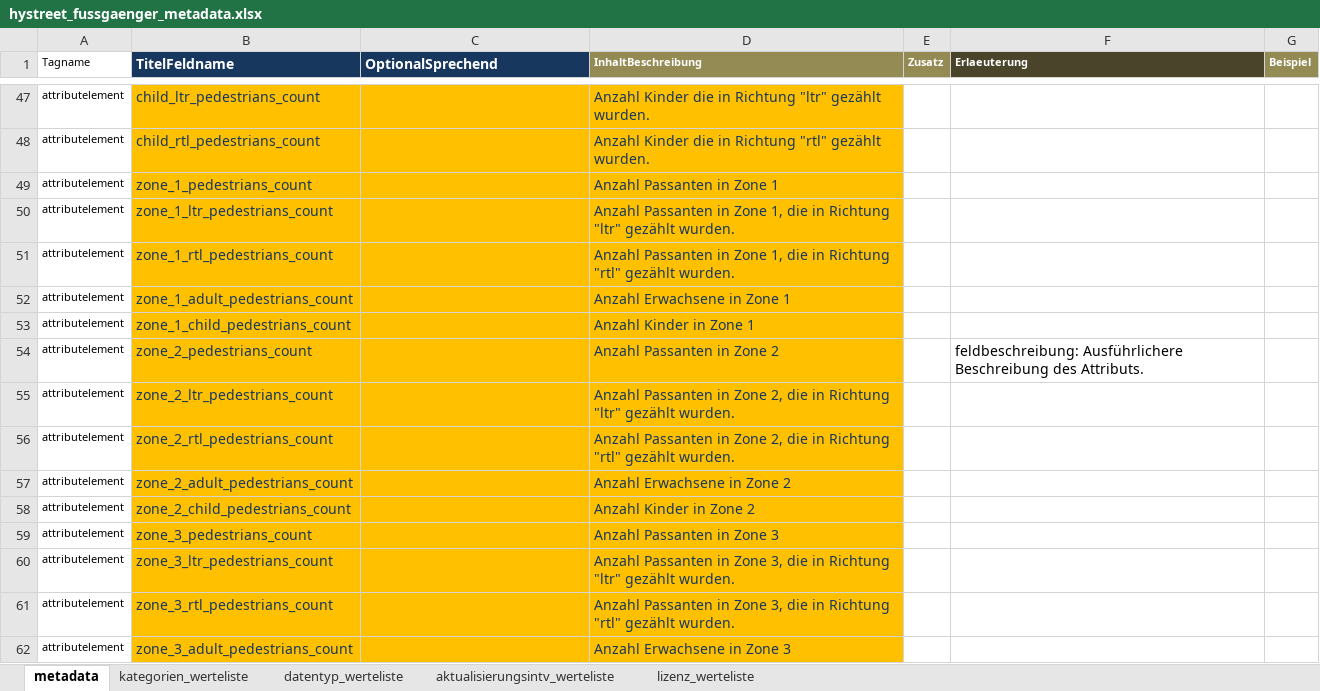
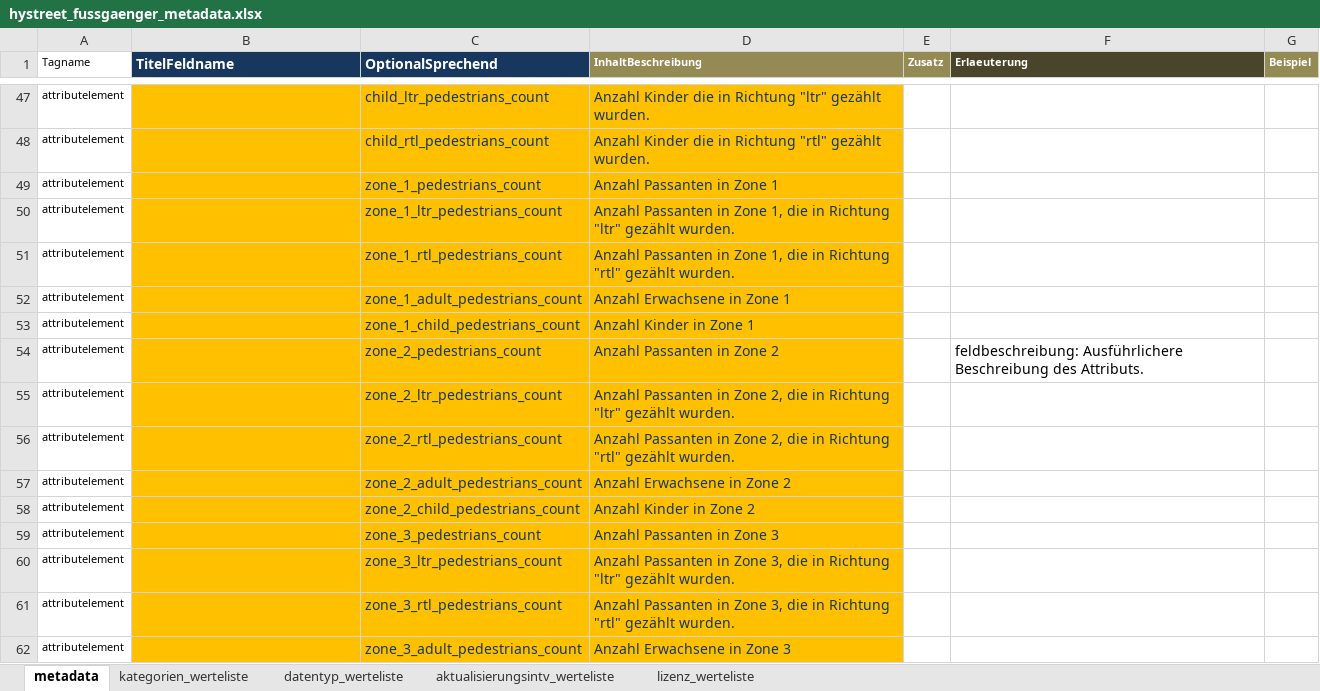
Before and after one commit to opendatazurich/opendatazurich.github.io, an Excel workbook: automation/hystreet_fussgaengerfrequenzen/hystreet_fussgaenger_metadata.xlsx, sheet metadata, drawn as a sheet; only a part is shown, gaps mark what is left out; values as stored, in another font and other column widths than the file's, no borders; the diff covers the shown part only; the diff names each change by its address in the sheet, - before the commit and + after, or states it on an @@ line.

Commit message:
Update metadata

```diff
--- a/automation/hystreet_fussgaengerfrequenzen/hystreet_fussgaenger_metadata.xlsx (sheet metadata)
+++ b/automation/hystreet_fussgaengerfrequenzen/hystreet_fussgaenger_metadata.xlsx (sheet metadata)
-B47 (TitelFeldname): child_ltr_pedestrians_count
+B47 (TitelFeldname): (empty)
-C47 (OptionalSprechend): (empty)
+C47 (OptionalSprechend): child_ltr_pedestrians_count
-B48 (TitelFeldname): child_rtl_pedestrians_count
+B48 (TitelFeldname): (empty)
-C48 (OptionalSprechend): (empty)
+C48 (OptionalSprechend): child_rtl_pedestrians_count
-B49 (TitelFeldname): zone_1_pedestrians_count
+B49 (TitelFeldname): (empty)
-C49 (OptionalSprechend): (empty)
+C49 (OptionalSprechend): zone_1_pedestrians_count
-B50 (TitelFeldname): zone_1_ltr_pedestrians_count
+B50 (TitelFeldname): (empty)
-C50 (OptionalSprechend): (empty)
+C50 (OptionalSprechend): zone_1_ltr_pedestrians_count
-B51 (TitelFeldname): zone_1_rtl_pedestrians_count
+B51 (TitelFeldname): (empty)
-C51 (OptionalSprechend): (empty)
+C51 (OptionalSprechend): zone_1_rtl_pedestrians_count
-B52 (TitelFeldname): zone_1_adult_pedestrians_count
+B52 (TitelFeldname): (empty)
-C52 (OptionalSprechend): (empty)
+C52 (OptionalSprechend): zone_1_adult_pedestrians_count
-B53 (TitelFeldname): zone_1_child_pedestrians_count
+B53 (TitelFeldname): (empty)
-C53 (OptionalSprechend): (empty)
+C53 (OptionalSprechend): zone_1_child_pedestrians_count
-B54 (TitelFeldname): zone_2_pedestrians_count
+B54 (TitelFeldname): (empty)
-C54 (OptionalSprechend): (empty)
+C54 (OptionalSprechend): zone_2_pedestrians_count
-B55 (TitelFeldname): zone_2_ltr_pedestrians_count
+B55 (TitelFeldname): (empty)
-C55 (OptionalSprechend): (empty)
+C55 (OptionalSprechend): zone_2_ltr_pedestrians_count
-B56 (TitelFeldname): zone_2_rtl_pedestrians_count
+B56 (TitelFeldname): (empty)
-C56 (OptionalSprechend): (empty)
+C56 (OptionalSprechend): zone_2_rtl_pedestrians_count
-B57 (TitelFeldname): zone_2_adult_pedestrians_count
+B57 (TitelFeldname): (empty)
-C57 (OptionalSprechend): (empty)
+C57 (OptionalSprechend): zone_2_adult_pedestrians_count
-B58 (TitelFeldname): zone_2_child_pedestrians_count
+B58 (TitelFeldname): (empty)
-C58 (OptionalSprechend): (empty)
+C58 (OptionalSprechend): zone_2_child_pedestrians_count
-B59 (TitelFeldname): zone_3_pedestrians_count
+B59 (TitelFeldname): (empty)
-C59 (OptionalSprechend): (empty)
+C59 (OptionalSprechend): zone_3_pedestrians_count
-B60 (TitelFeldname): zone_3_ltr_pedestrians_count
+B60 (TitelFeldname): (empty)
-C60 (OptionalSprechend): (empty)
+C60 (OptionalSprechend): zone_3_ltr_pedestrians_count
-B61 (TitelFeldname): zone_3_rtl_pedestrians_count
+B61 (TitelFeldname): (empty)
-C61 (OptionalSprechend): (empty)
+C61 (OptionalSprechend): zone_3_rtl_pedestrians_count
-B62 (TitelFeldname): zone_3_adult_pedestrians_count
+B62 (TitelFeldname): (empty)
-C62 (OptionalSprechend): (empty)
+C62 (OptionalSprechend): zone_3_adult_pedestrians_count
```
Also changed, not shown: 44 edited cells elsewhere in this sheet.
